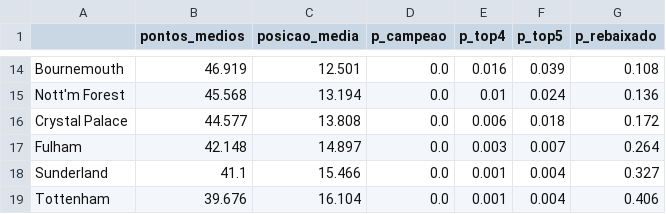
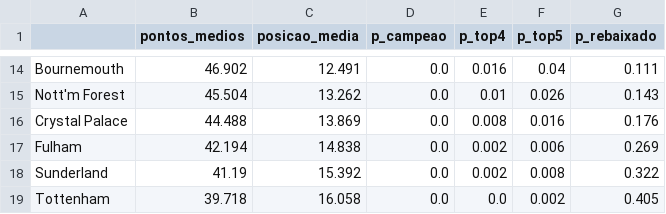
Before and after one commit to sergiosinibaldisales-art/Guess_premier_league_Teams, a CSV file: pl-big6-2627/data/processed/simulacao.csv, drawn as a sheet; only a part is shown, gaps mark what is left out; the diff covers the shown part only; the diff names each change by its address in the sheet, - before the commit and + after, or states it on an @@ line.

```diff
--- a/pl-big6-2627/data/processed/simulacao.csv
+++ b/pl-big6-2627/data/processed/simulacao.csv
-B14 (pontos_medios): 46.919
+B14 (pontos_medios): 46.902
-C14 (posicao_media): 12.501
+C14 (posicao_media): 12.491
-F14 (p_top5): 0.039
+F14 (p_top5): 0.04
-G14 (p_rebaixado): 0.108
+G14 (p_rebaixado): 0.111
-B15 (pontos_medios): 45.568
+B15 (pontos_medios): 45.504
-C15 (posicao_media): 13.194
+C15 (posicao_media): 13.262
-F15 (p_top5): 0.024
+F15 (p_top5): 0.026
-G15 (p_rebaixado): 0.136
+G15 (p_rebaixado): 0.143
-B16 (pontos_medios): 44.577
+B16 (pontos_medios): 44.488
-C16 (posicao_media): 13.808
+C16 (posicao_media): 13.869
-E16 (p_top4): 0.006
+E16 (p_top4): 0.008
-F16 (p_top5): 0.018
+F16 (p_top5): 0.016
-G16 (p_rebaixado): 0.172
+G16 (p_rebaixado): 0.176
-B17 (pontos_medios): 42.148
+B17 (pontos_medios): 42.194
-C17 (posicao_media): 14.897
+C17 (posicao_media): 14.838
-E17 (p_top4): 0.003
+E17 (p_top4): 0.002
-F17 (p_top5): 0.007
+F17 (p_top5): 0.006
-G17 (p_rebaixado): 0.264
+G17 (p_rebaixado): 0.269
-B18 (pontos_medios): 41.1
+B18 (pontos_medios): 41.19
-C18 (posicao_media): 15.466
+C18 (posicao_media): 15.392
-E18 (p_top4): 0.001
+E18 (p_top4): 0.002
-F18 (p_top5): 0.004
+F18 (p_top5): 0.008
-G18 (p_rebaixado): 0.327
+G18 (p_rebaixado): 0.322
-B19 (pontos_medios): 39.676
+B19 (pontos_medios): 39.718
-C19 (posicao_media): 16.104
+C19 (posicao_media): 16.058
-E19 (p_top4): 0.001
+E19 (p_top4): 0.0
-F19 (p_top5): 0.004
+F19 (p_top5): 0.002
-G19 (p_rebaixado): 0.406
+G19 (p_rebaixado): 0.405
```
Also changed, not shown: 69 edited cells elsewhere in this file, pl-big6-2627/data/manual/resultados_2026-27.csv, pl-big6-2627/data/processed/forcas.csv, 6 other files.
